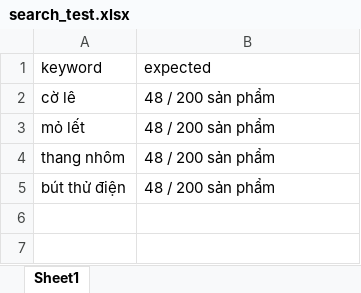
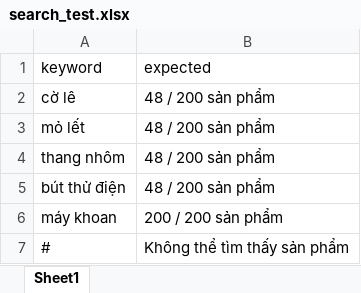
Before and after one commit to Minhminh2004/DoAn4, an Excel workbook: data/search_test.xlsx, sheet Sheet1, drawn as a sheet; values as stored, in another font and other column widths than the file's, no borders; the diff names each change by its address in the sheet, - before the commit and + after, or states it on an @@ line.

```diff
--- a/data/search_test.xlsx (sheet Sheet1)
+++ b/data/search_test.xlsx (sheet Sheet1)
+row 6: máy khoan | 200 / 200 sản phẩm
+row 7: # | Không thể tìm thấy sản phẩm
```
Also changed, not shown: data/dangky_test.xlsx, data/dathang_test.xlsx, 26 other files.
